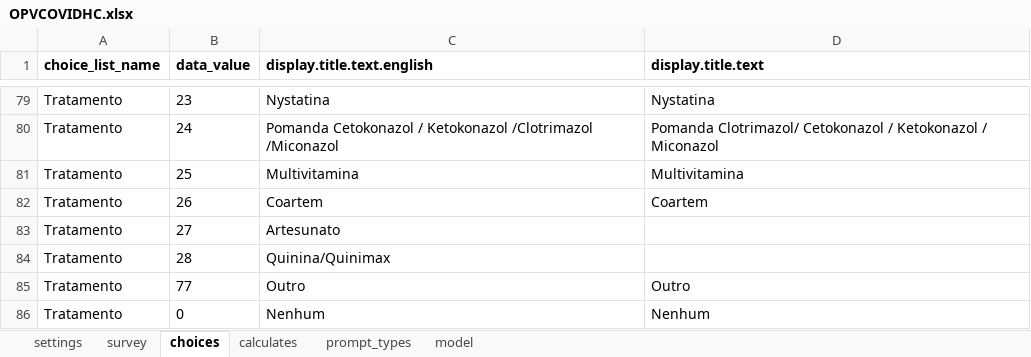
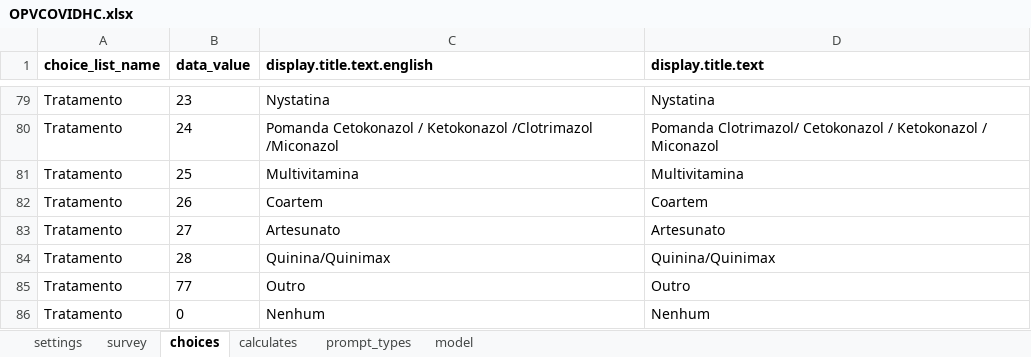
Before and after one commit to BandimHealthProject/OPVCOVIDHC, an Excel workbook: app/config/tables/OPVCOVIDHC/Forms/OPVCOVIDHC/OPVCOVIDHC.xlsx, sheet choices, drawn as a sheet; only a part is shown, gaps mark what is left out; values as stored, in another font and other column widths than the file's, no borders; the diff names each change by its address in the sheet, - before the commit and + after, or states it on an @@ line.

```diff
--- a/app/config/tables/OPVCOVIDHC/Forms/OPVCOVIDHC/OPVCOVIDHC.xlsx (sheet choices)
+++ b/app/config/tables/OPVCOVIDHC/Forms/OPVCOVIDHC/OPVCOVIDHC.xlsx (sheet choices)
-D83 (display.title.text): (empty)
+D83 (display.title.text): Artesunato
-D84 (display.title.text): (empty)
+D84 (display.title.text): Quinina/Quinimax
```
Also changed, not shown: 2 other files.
